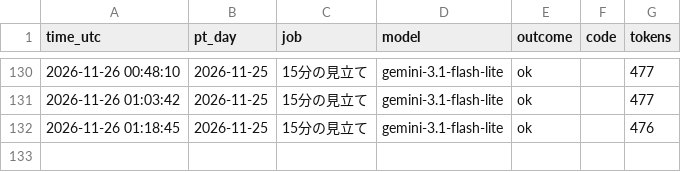
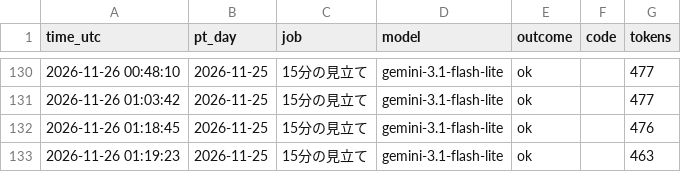
Before and after one commit to ke104-debug/fx-, a CSV file: journal/gemini_usage.csv, drawn as a sheet; only a part is shown, gaps mark what is left out; the diff names each change by its address in the sheet, - before the commit and + after, or states it on an @@ line.

```diff
--- a/journal/gemini_usage.csv
+++ b/journal/gemini_usage.csv
+row 133: 2026-11-26 01:19:23 | 2026-11-25 | 15分の見立て | gemini-3.1-flash-lite | ok |  | 463
```
Also changed, not shown: journal/quick_ai.csv.
